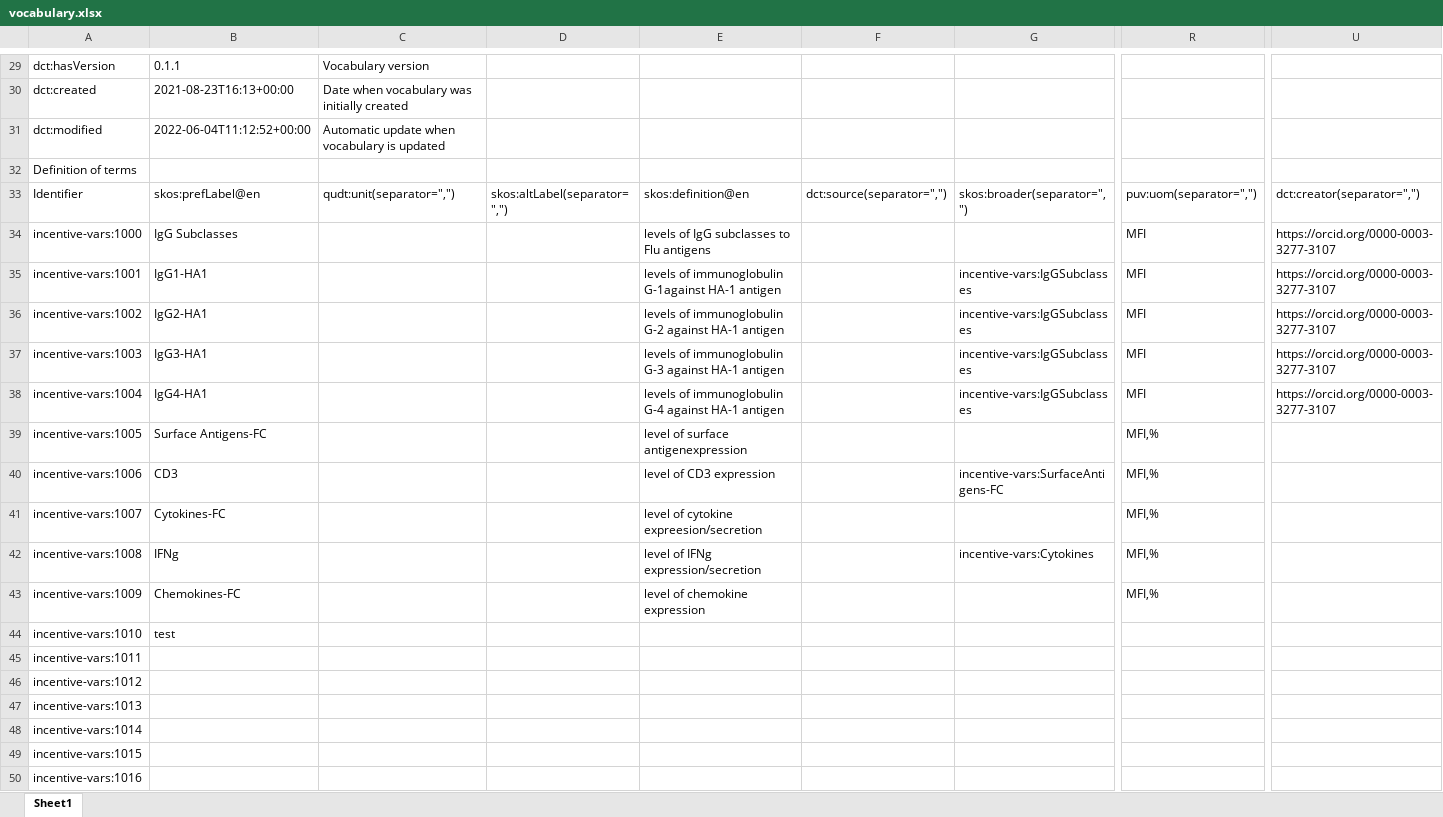
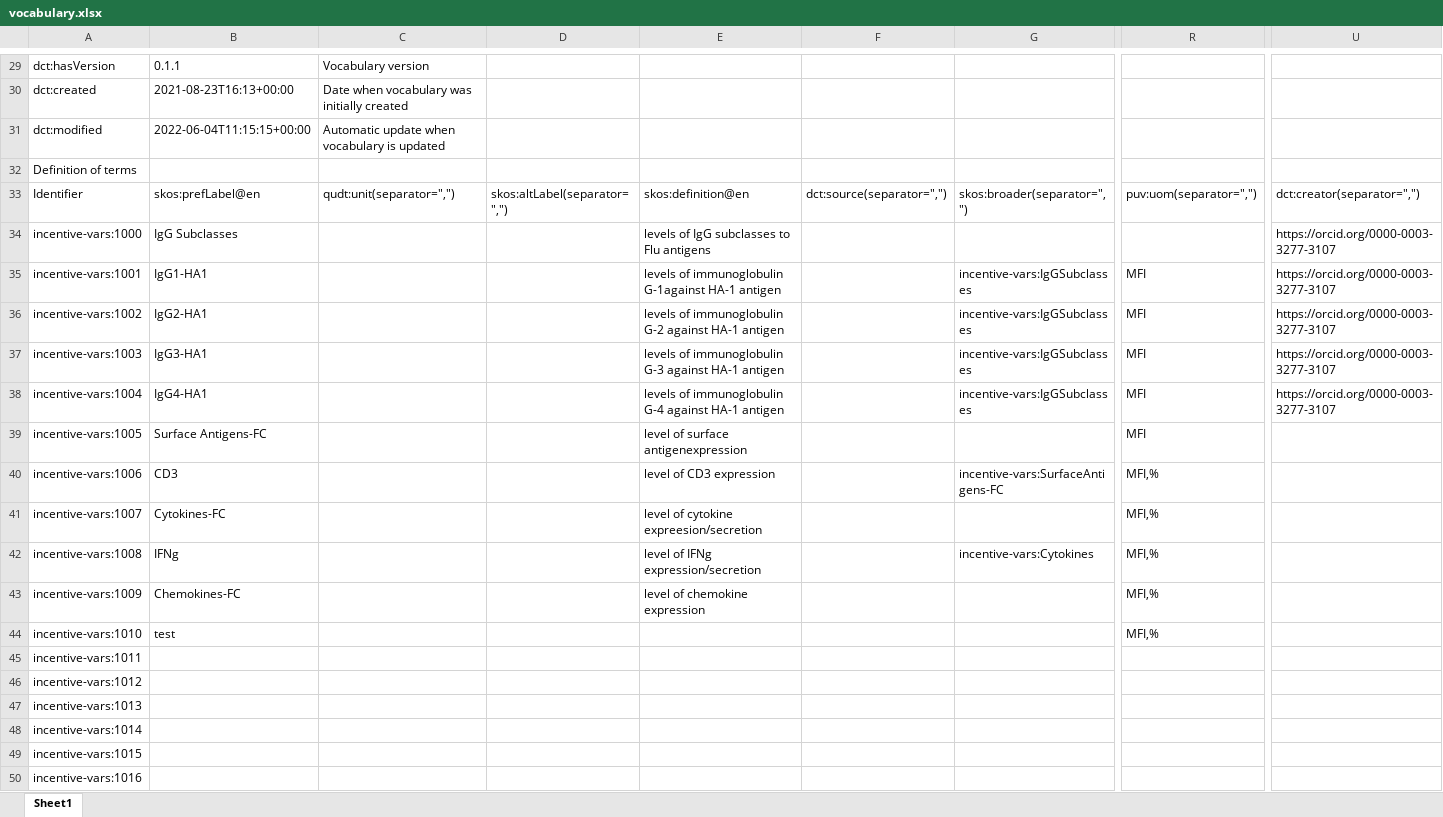
Before and after one commit to fair-data-collective/INCENTIVE-Controlled-Vocabulary, an Excel workbook: vocabulary.xlsx, sheet Sheet1, drawn as a sheet; only a part is shown, gaps mark what is left out; values as stored, in another font and other column widths than the file's, no borders; removed rows and columns are numbered as before the commit, all else as after; rows hold the shown columns only; the diff names each change by its address in the sheet, - before the commit and + after, or states it on an @@ line.

```diff
--- a/vocabulary.xlsx (sheet Sheet1)
+++ b/vocabulary.xlsx (sheet Sheet1)
-B31: 2022-06-04T11:12:52+00:00
+B31: 2022-06-04T11:15:15+00:00
+row 34: incentive-vars:1000 | IgG Subclasses |  |  | levels of IgG subclasses to Flu antigens |  |  |  | https://orcid.org/0000-0003-3277-3107
-A35: incentive-vars:1000
+A35: incentive-vars:1001
-B35: IgG Subclasses
+B35: IgG1-HA1
-E35: levels of IgG subclasses to Flu antigens
+E35: levels of immunoglobulin G-1against HA-1 antigen
-G35: (empty)
+G35: incentive-vars:IgGSubclasses
-row 35: incentive-vars:1001 | IgG1-HA1 |  |  | levels of immunoglobulin G-1against HA-1 antigen |  | incentive-vars:IgGSubclasses | MFI | https://orcid.org/0000-0003-3277-3107
-R39: MFI,%
+R39: MFI
-R44: (empty)
+R44: MFI,%
```
Also changed, not shown: 4 other files.
